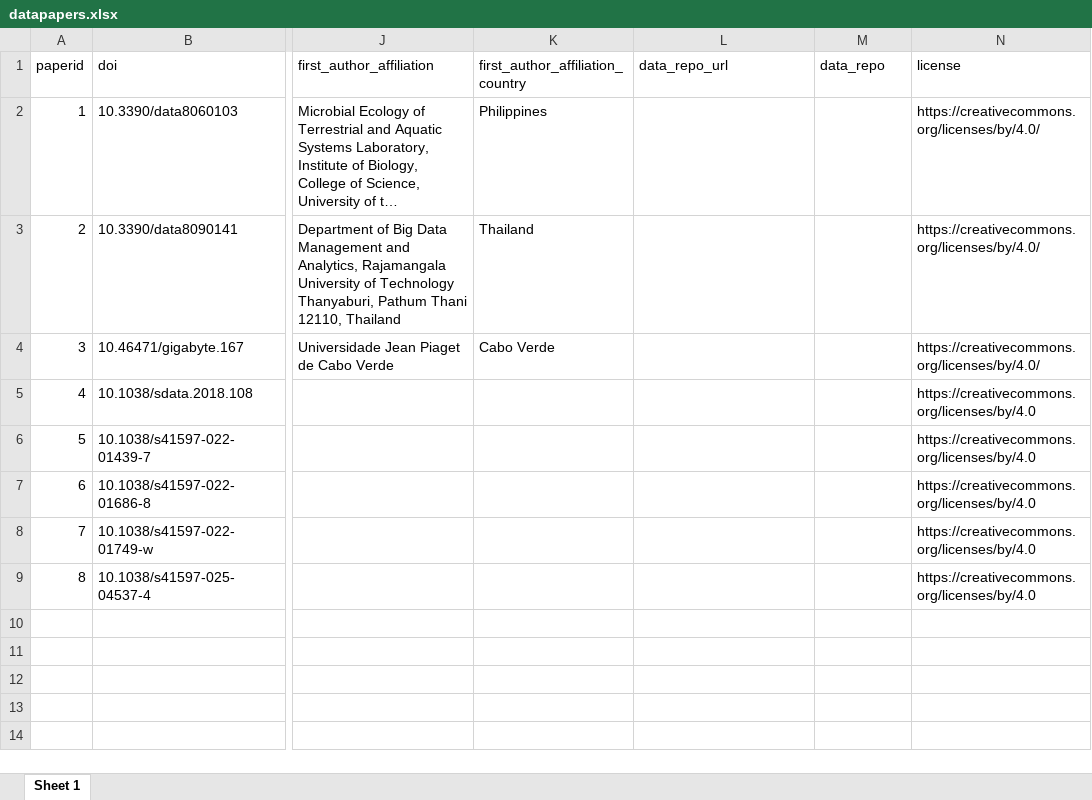
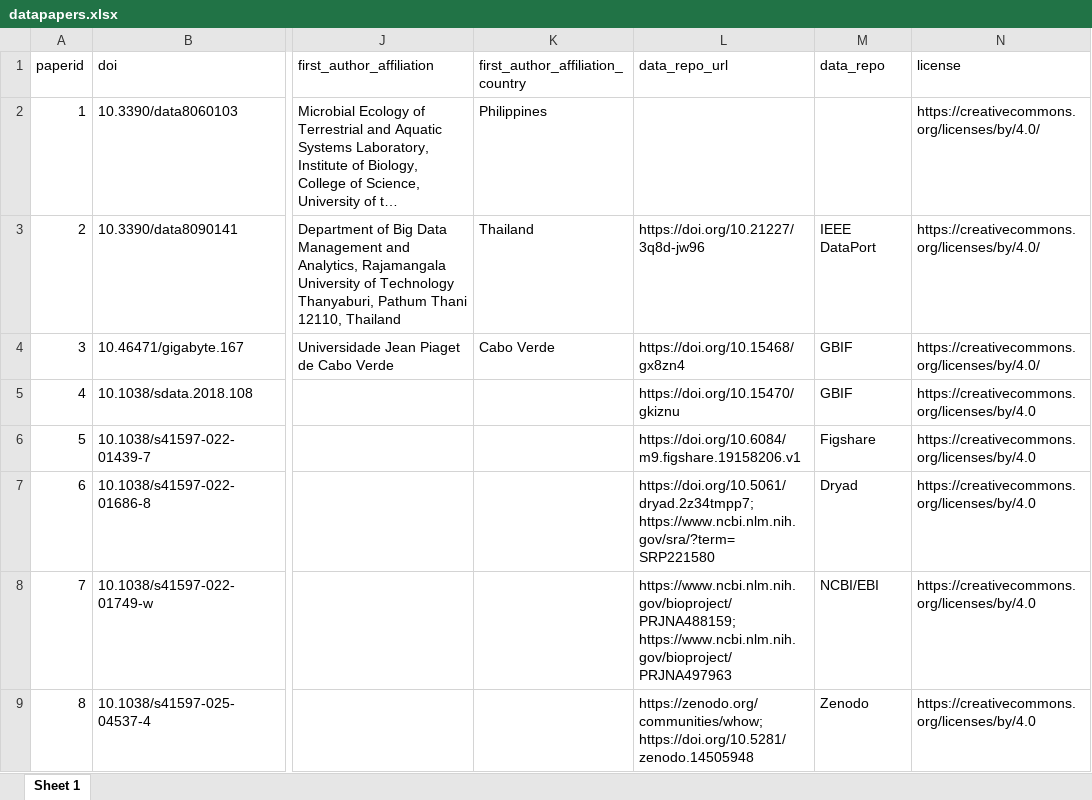
Before and after one commit to openwashdata/washopenresearch, an Excel workbook: inst/extdata/datapapers.xlsx, sheet Sheet 1, drawn as a sheet; only a part is shown, gaps mark what is left out; long unchanged cells end in …; values as stored, in another font and other column widths than the file's, no borders; the diff names each change by its address in the sheet, - before the commit and + after, or states it on an @@ line.

```diff
--- a/inst/extdata/datapapers.xlsx (sheet Sheet 1)
+++ b/inst/extdata/datapapers.xlsx (sheet Sheet 1)
-L3 (data_repo_url): (empty)
+L3 (data_repo_url): https://doi.org/10.21227/3q8d-jw96
-M3 (data_repo): (empty)
+M3 (data_repo): IEEE DataPort
-L4 (data_repo_url): (empty)
+L4 (data_repo_url): https://doi.org/10.15468/gx8zn4
-M4:M5 (data_repo): (empty)
+M4:M5 (data_repo): GBIF
-L5 (data_repo_url): (empty)
+L5 (data_repo_url): https://doi.org/10.15470/gkiznu
-L6 (data_repo_url): (empty)
+L6 (data_repo_url): https://doi.org/10.6084/m9.figshare.19158206.v1
-M6 (data_repo): (empty)
+M6 (data_repo): Figshare
-L7 (data_repo_url): (empty)
+L7 (data_repo_url): https://doi.org/10.5061/dryad.2z34tmpp7; https://www.ncbi.nlm.nih.gov/sra/?term=SRP221580
-M7 (data_repo): (empty)
+M7 (data_repo): Dryad
-L8 (data_repo_url): (empty)
+L8 (data_repo_url): https://www.ncbi.nlm.nih.gov/bioproject/PRJNA488159; https://www.ncbi.nlm.nih.gov/bioproject/PRJNA497963
-M8 (data_repo): (empty)
+M8 (data_repo): NCBI/EBI
-L9 (data_repo_url): (empty)
+L9 (data_repo_url): https://zenodo.org/communities/whow; https://doi.org/10.5281/zenodo.14505948
-M9 (data_repo): (empty)
+M9 (data_repo): Zenodo
```
Also changed, not shown: 9 other files.
